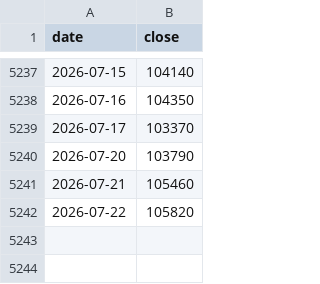
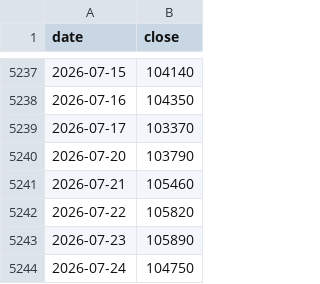
Before and after one commit to mo3473337277-ops/all-weather-portfolio, a CSV file: data/shfe_copper.csv, drawn as a sheet; only a part is shown, gaps mark what is left out.

```diff
--- a/data/shfe_copper.csv
+++ b/data/shfe_copper.csv
@@ -5242 +5242,3 @@ date,close
 2026-07-22,105820
+2026-07-23,105890
+2026-07-24,104750
```
Also changed, not shown: data/hs300_idx.csv, data/nonferr_idx.csv, 3 other files.
